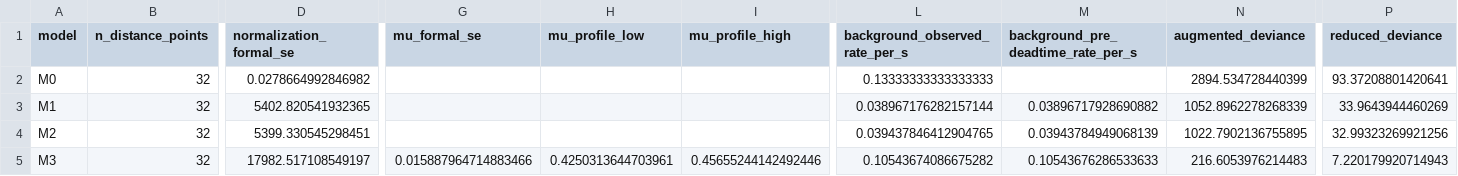
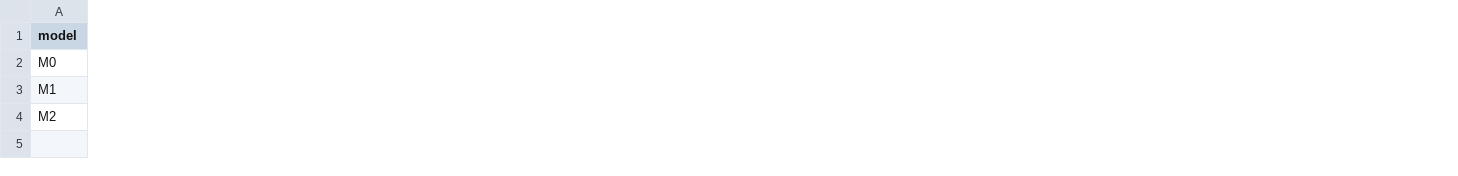
Before and after one commit to devonchen628-lab/sr90-inverse-square-analysis, a CSV file: results/tables/model_comparison.csv, drawn as a sheet; only a part is shown, gaps mark what is left out; removed rows and columns are numbered as before the commit, all else as after; rows hold the shown columns only; the diff covers the shown part only; the diff names each change by its address in the sheet, - before the commit and + after, or states it on an @@ line.

```diff
--- a/results/tables/model_comparison.csv
+++ b/results/tables/model_comparison.csv
-column B (n_distance_points), rows 2-4: all 32
-column D (normalization_formal_se), rows 2-4: 0.0278664992846982 | 5402.820541932365 | 5399.330545298451
-column G (mu_formal_se), empty
-column H (mu_profile_low), empty
-column I (mu_profile_high), empty
-column L (background_observed_rate_per_s), rows 2-4: 0.13333333333333333 | 0.038967176282157144 | 0.039437846412904765
-column M, rows 1-4: background_pre_deadtime_rate_per_s |  | 0.03896717928690882 | 0.03943784949068139
-column N (augmented_deviance), rows 2-4: 2894.534728440399 | 1052.8962278268339 | 1022.7902136755895
-column P (reduced_deviance), rows 2-4: 93.37208801420641 | 33.9643944460269 | 32.99323269921256
-row 5: M3 | 32 | 17982.517108549197 | 0.015887964714883466 | 0.4250313644703961 | 0.45655244142492446 | 0.10543674086675282 | 0.10543676286533633 | 216.6053976214483 | 7.220179920714943
```
Also changed, not shown: 23 added columns, 3 removed columns and 14 edited cells elsewhere in this file, results/tables/offset_deadtime_sensitivity.csv, results/tables/residuals.csv, 51 other files.
